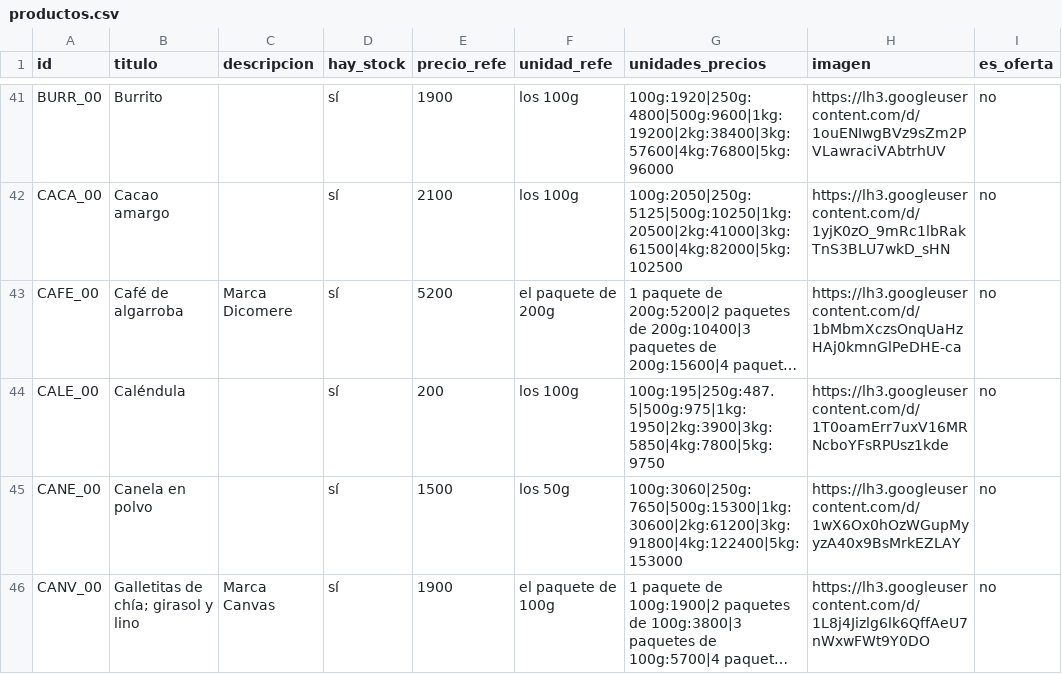
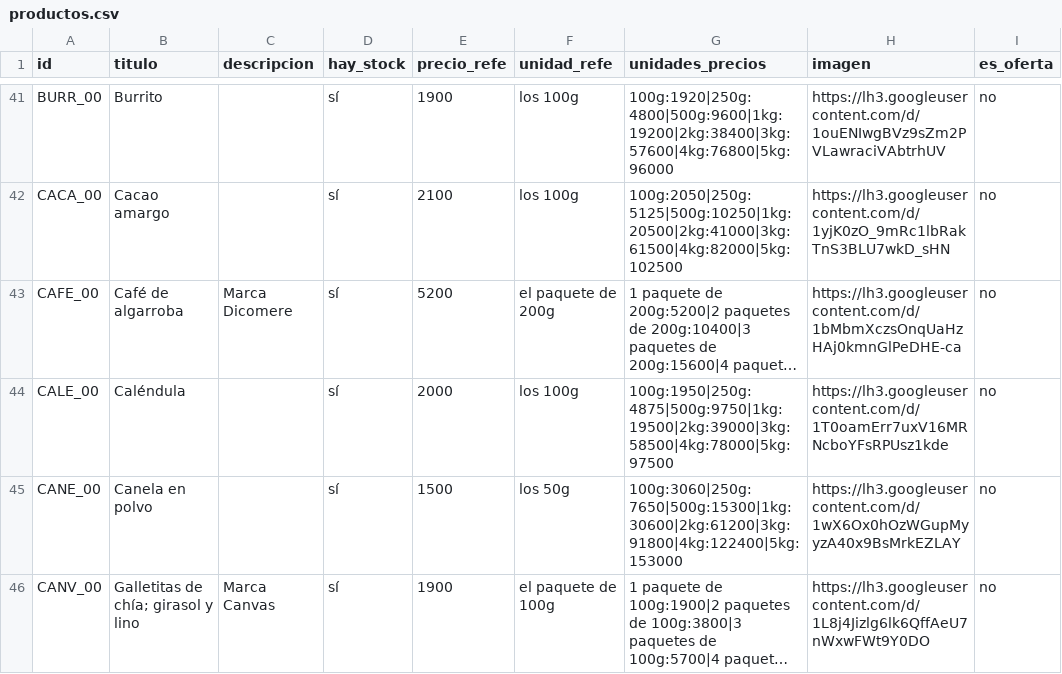
Before and after one commit to dietetica/datos, a CSV file: productos.csv, drawn as a sheet; only a part is shown, gaps mark what is left out; long unchanged cells end in …; the diff names each change by its address in the sheet, - before the commit and + after, or states it on an @@ line.

Commit message:
Actualización automática de productos

```diff
--- a/productos.csv
+++ b/productos.csv
-E44 (precio_refe): 200
+E44 (precio_refe): 2000
-G44 (unidades_precios): 100g:195|250g:487.5|500g:975|1kg:1950|2kg:3900|3kg:5850|4kg:7800|5kg:9750
+G44 (unidades_precios): 100g:1950|250g:4875|500g:9750|1kg:19500|2kg:39000|3kg:58500|4kg:78000|5kg:97500
```
